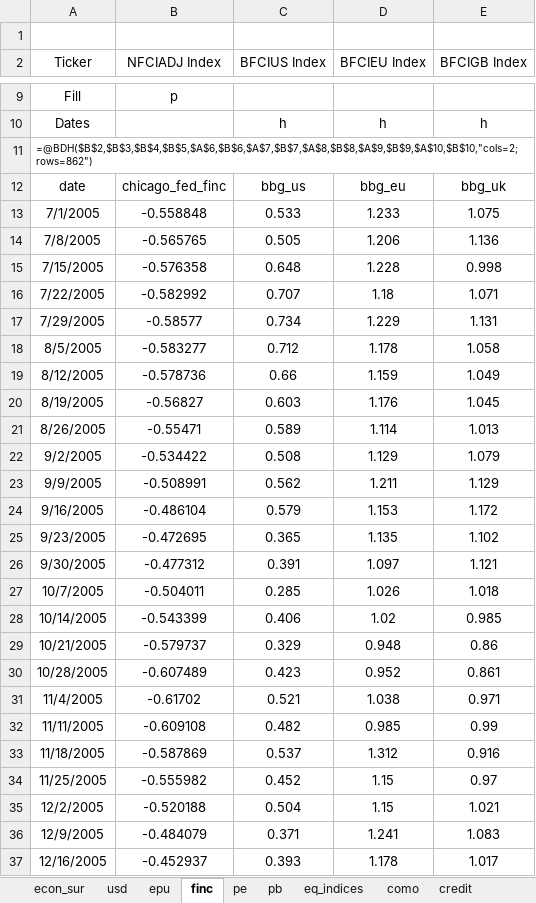
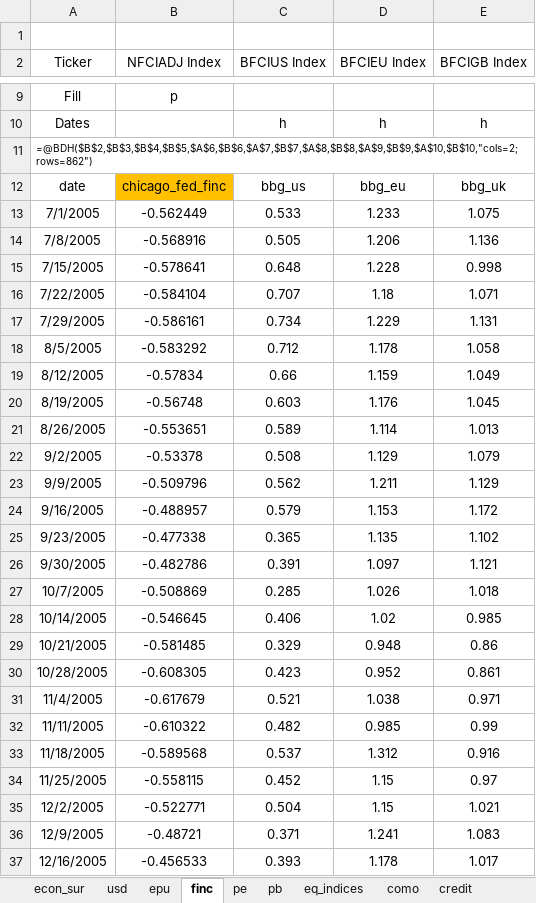
Before and after one commit to deltajuliette/CASSANDRA_calling_pullbacks, an Excel workbook: data/spx_fundamentals_values.xlsx, sheet finc, drawn as a sheet; only a part is shown, gaps mark what is left out; values as stored, in another font and other column widths than the file's, no borders; the diff covers the shown part only; the diff names each change by its address in the sheet, - before the commit and + after, or states it on an @@ line.

```diff
--- a/data/spx_fundamentals_values.xlsx (sheet finc)
+++ b/data/spx_fundamentals_values.xlsx (sheet finc)
-B12 fill: none
+B12 fill: #FFC000
-B13 (NFCIADJ Index): -0.558848
+B13 (NFCIADJ Index): -0.562449
-B14 (NFCIADJ Index): -0.565765
+B14 (NFCIADJ Index): -0.568916
-B15 (NFCIADJ Index): -0.576358
+B15 (NFCIADJ Index): -0.578641
-B16 (NFCIADJ Index): -0.582992
+B16 (NFCIADJ Index): -0.584104
-B17 (NFCIADJ Index): -0.58577
+B17 (NFCIADJ Index): -0.586161
-B18 (NFCIADJ Index): -0.583277
+B18 (NFCIADJ Index): -0.583292
-B19 (NFCIADJ Index): -0.578736
+B19 (NFCIADJ Index): -0.57834
-B20 (NFCIADJ Index): -0.56827
+B20 (NFCIADJ Index): -0.56748
-B21 (NFCIADJ Index): -0.55471
+B21 (NFCIADJ Index): -0.553651
-B22 (NFCIADJ Index): -0.534422
+B22 (NFCIADJ Index): -0.53378
-B23 (NFCIADJ Index): -0.508991
+B23 (NFCIADJ Index): -0.509796
-B24 (NFCIADJ Index): -0.486104
+B24 (NFCIADJ Index): -0.488957
-B25 (NFCIADJ Index): -0.472695
+B25 (NFCIADJ Index): -0.477338
-B26 (NFCIADJ Index): -0.477312
+B26 (NFCIADJ Index): -0.482786
-B27 (NFCIADJ Index): -0.504011
+B27 (NFCIADJ Index): -0.508869
-B28 (NFCIADJ Index): -0.543399
+B28 (NFCIADJ Index): -0.546645
-B29 (NFCIADJ Index): -0.579737
+B29 (NFCIADJ Index): -0.581485
-B30 (NFCIADJ Index): -0.607489
+B30 (NFCIADJ Index): -0.608305
-B31 (NFCIADJ Index): -0.61702
+B31 (NFCIADJ Index): -0.617679
-B32 (NFCIADJ Index): -0.609108
+B32 (NFCIADJ Index): -0.610322
-B33 (NFCIADJ Index): -0.587869
+B33 (NFCIADJ Index): -0.589568
-B34 (NFCIADJ Index): -0.555982
+B34 (NFCIADJ Index): -0.558115
-B35 (NFCIADJ Index): -0.520188
+B35 (NFCIADJ Index): -0.522771
-B36 (NFCIADJ Index): -0.484079
+B36 (NFCIADJ Index): -0.48721
-B37 (NFCIADJ Index): -0.452937
+B37 (NFCIADJ Index): -0.456533
```
Also changed, not shown: 8 added rows and 842 edited cells elsewhere in this sheet, sheet fdtr, sheet pe, sheet pb, sheet usd, sheet credit, sheet pct52w, 12 more sheets, other sheet tabs, formulas that keep their value, charts or pictures, data/spx_eri.xlsx, data/spx_fundamentals.xlsx, 26 other files.
